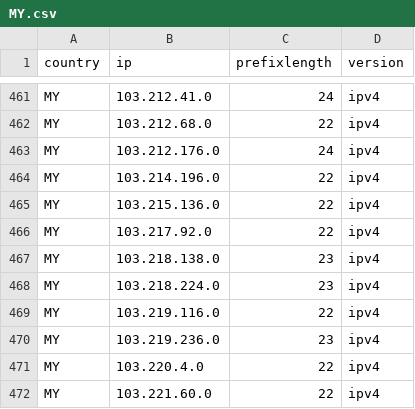
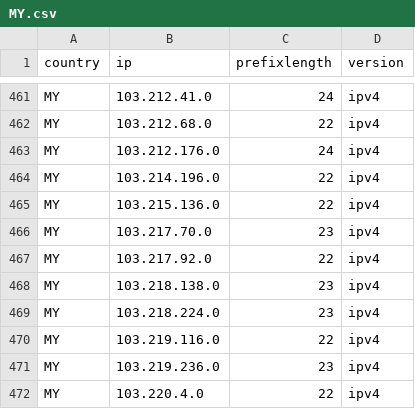
Before and after one commit to HotCakeX/Official-IANA-IP-blocks, a CSV file: CSV/IPV4/MY.csv, drawn as a sheet; only a part is shown, gaps mark what is left out; the shorter side is filled out with more unchanged rows; the diff names each change by its address in the sheet, - before the commit and + after, or states it on an @@ line.

```diff
--- a/CSV/IPV4/MY.csv
+++ b/CSV/IPV4/MY.csv
+row 466: MY | 103.217.70.0 | 23 | ipv4
```
Also changed, not shown: CSV/IPV4/ID.csv, CSV/IPV4/MM.csv, 23 other files.
